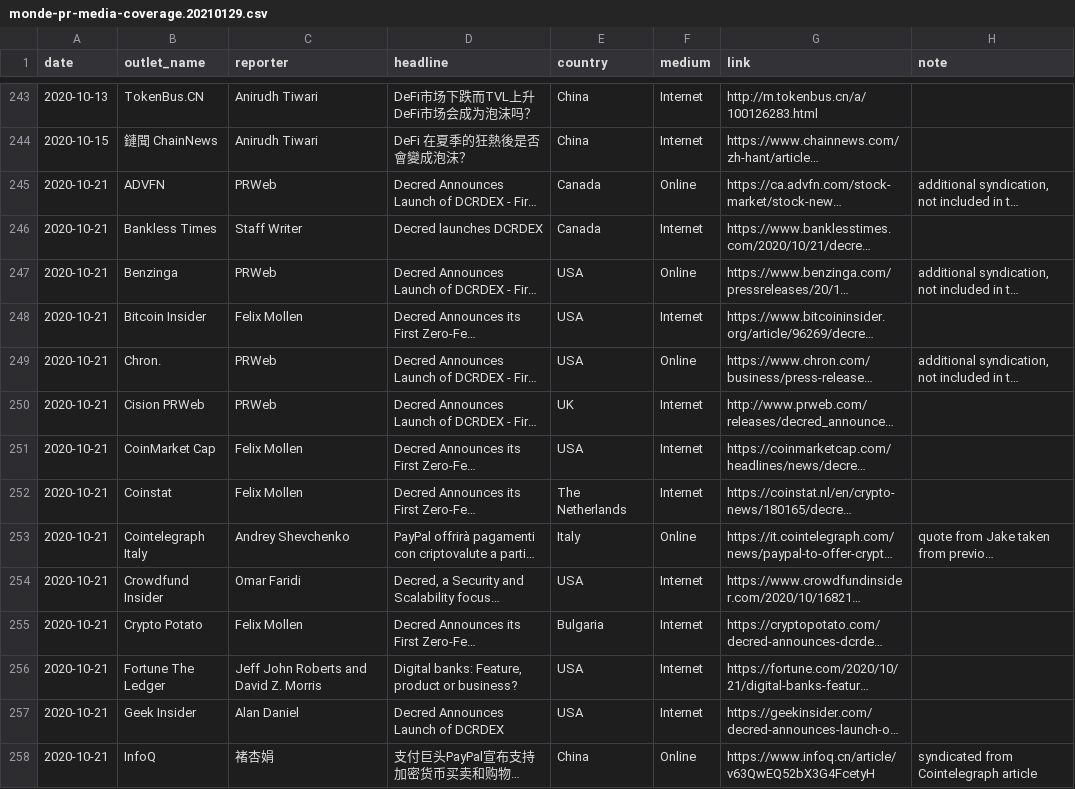
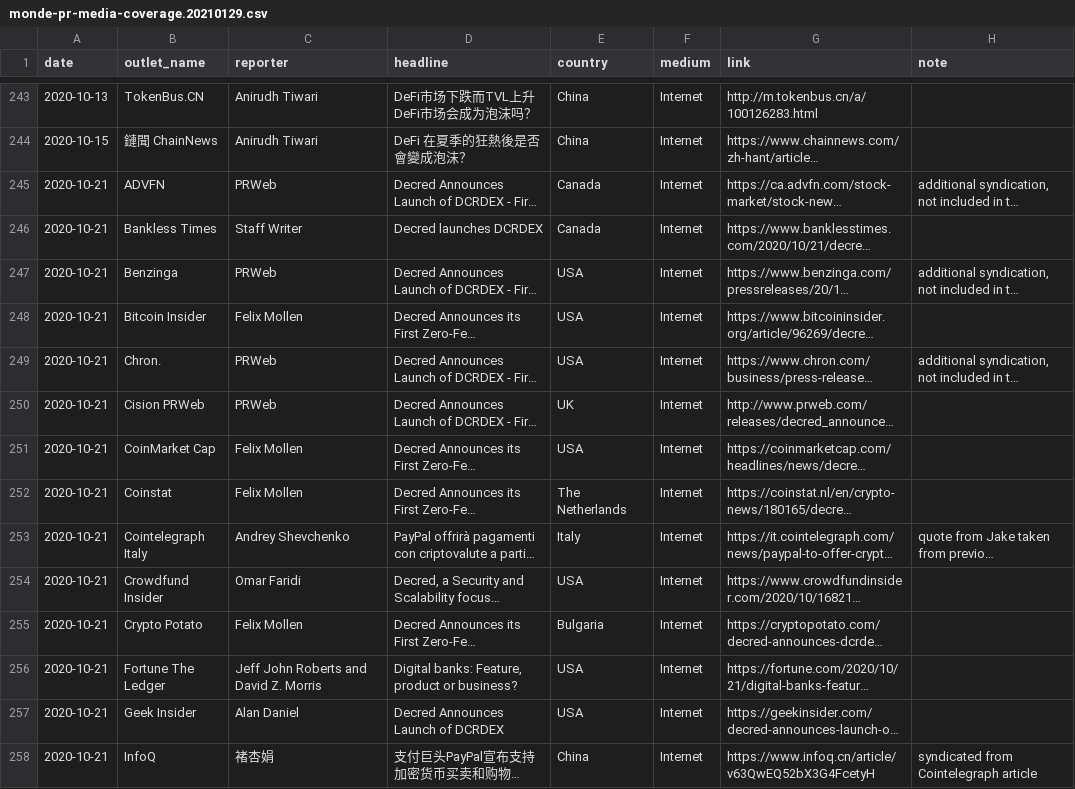
Before and after one commit to decredcommunity/outreach, a CSV file: monde-pr-media-coverage.20210129.csv, drawn as a sheet; only a part is shown, gaps mark what is left out; long unchanged cells end in …; the diff covers the shown part only; the diff names each change by its address in the sheet, - before the commit and + after, or states it on an @@ line.

Commit message:
consistent values in medium column

```diff
--- a/monde-pr-media-coverage.20210129.csv
+++ b/monde-pr-media-coverage.20210129.csv
-F245 (medium): Online
+F245 (medium): Internet
-F247 (medium): Online
+F247 (medium): Internet
-F249 (medium): Online
+F249 (medium): Internet
-F253 (medium): Online
+F253 (medium): Internet
-F258 (medium): Online
+F258 (medium): Internet
```
Also changed, not shown: 140 edited cells elsewhere in this file.
